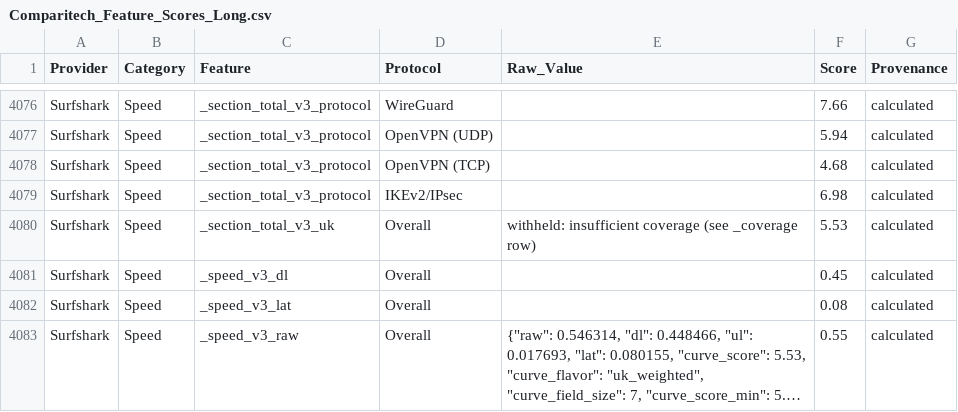
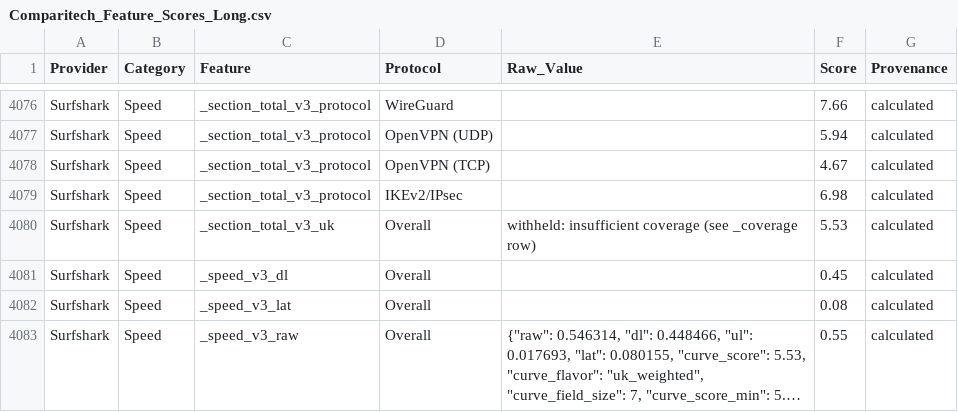
Before and after one commit to SeanMcGrathCT/comparitech-vpn-hub, a CSV file: Comparitech_Feature_Scores_Long.csv, drawn as a sheet; only a part is shown, gaps mark what is left out; long unchanged cells end in ….

Commit message:
data: evidence pack refresh 2026-06-26T20:05:04Z

```diff
--- a/Comparitech_Feature_Scores_Long.csv
+++ b/Comparitech_Feature_Scores_Long.csv
@@ -4077,3 +4077,3 @@ Surfshark,Speed,_section_total_v3_protocol,WireGuard,,7.66,calculated
 Surfshark,Speed,_section_total_v3_protocol,OpenVPN (UDP),,5.94,calculated
-Surfshark,Speed,_section_total_v3_protocol,OpenVPN (TCP),,4.68,calculated
+Surfshark,Speed,_section_total_v3_protocol,OpenVPN (TCP),,4.67,calculated
 Surfshark,Speed,_section_total_v3_protocol,IKEv2/IPsec,,6.98,calculated
```
Also changed, not shown: Comparitech_Raw_Telemetry.csv, 1 other file.
